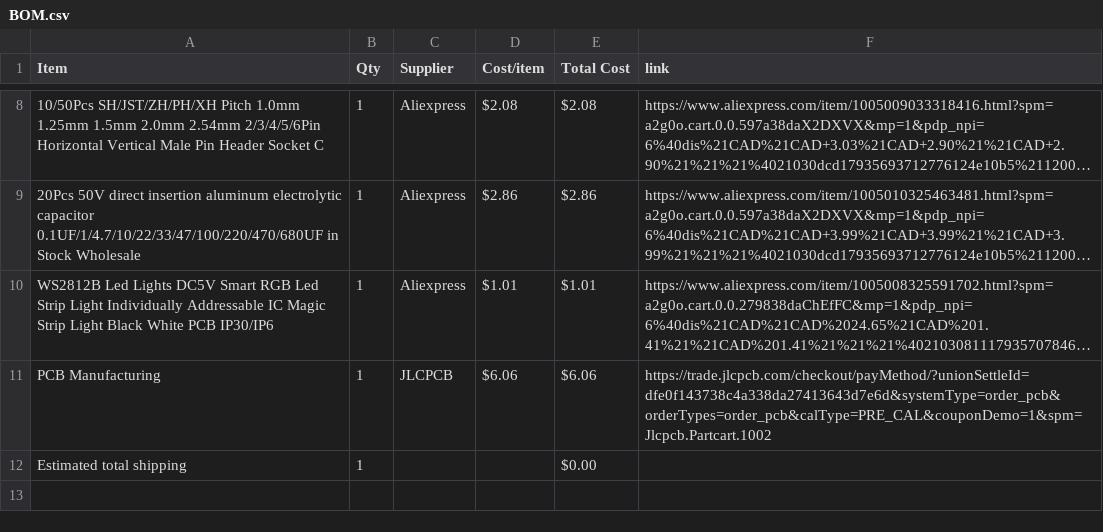
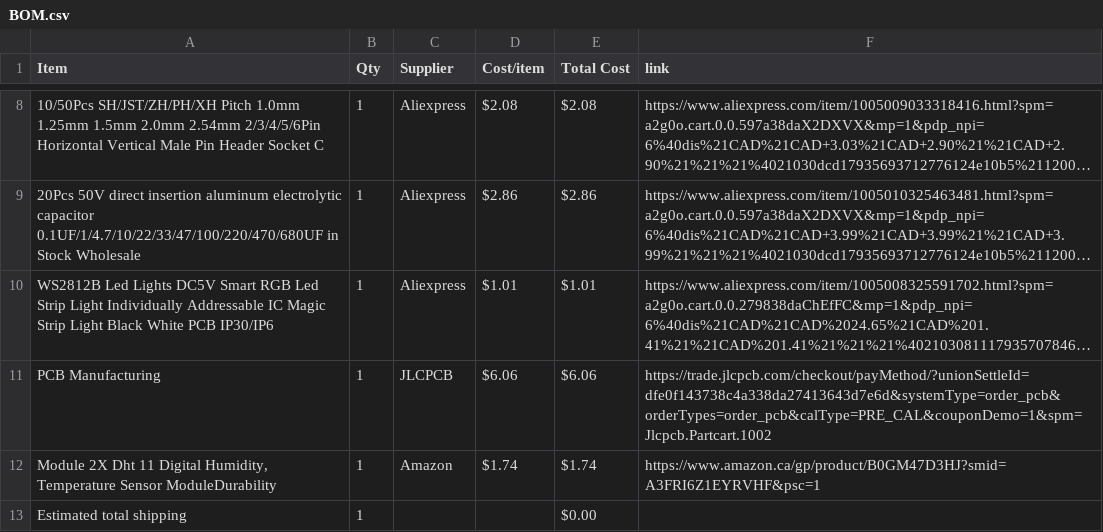
Before and after one commit to Smileydude23/Half-Life---Week-4-Displays, a CSV file: BOM.csv, drawn as a sheet; only a part is shown, gaps mark what is left out; long unchanged cells end in …; the diff names each change by its address in the sheet, - before the commit and + after, or states it on an @@ line.

Commit message:
Sync Displays from Half Life

```diff
--- a/BOM.csv
+++ b/BOM.csv
+row 12: Module 2X Dht 11 Digital Humidity, Temperature Sensor ModuleDurability | 1 | Amazon | $1.74 | $1.74 | https://www.amazon.ca/gp/product/B0GM47D3HJ?smid=A3FRI6Z1EYRVHF&psc=1
```
